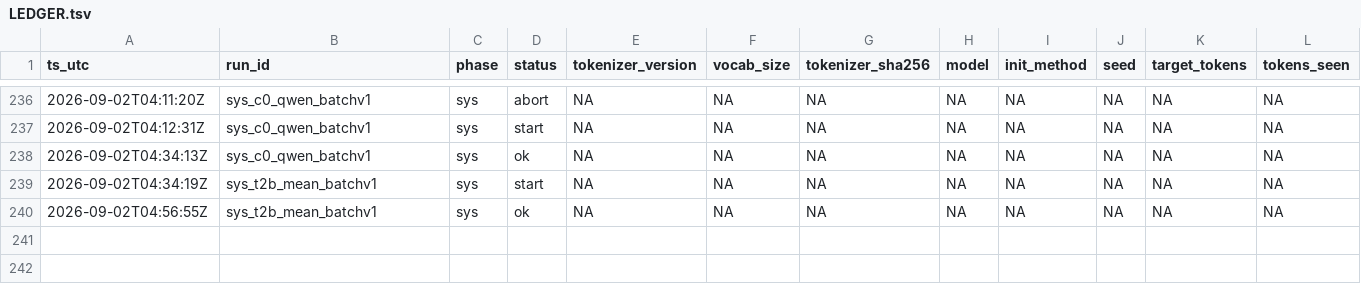
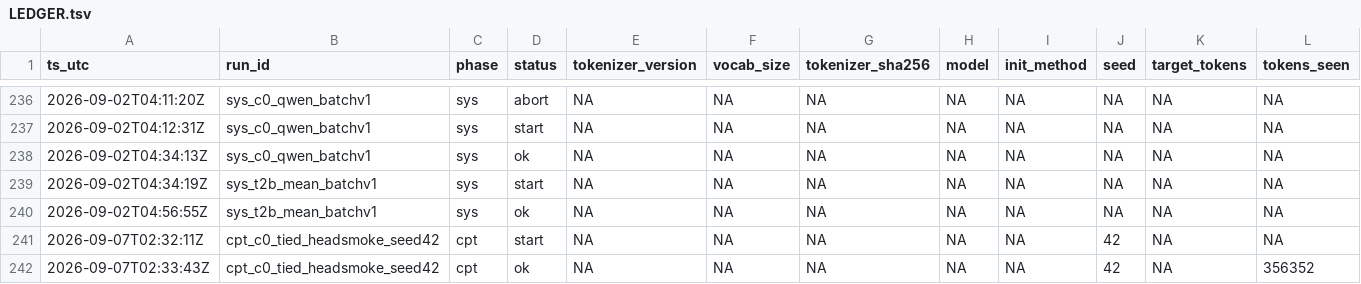
Before and after one commit to jinsan02/kotokenlab, a TSV file: experiments/LEDGER.tsv, drawn as a sheet; only a part is shown, gaps mark what is left out; rows hold the shown columns only; the diff names each change by its address in the sheet, - before the commit and + after, or states it on an @@ line.

```diff
--- a/experiments/LEDGER.tsv
+++ b/experiments/LEDGER.tsv
+row 241: 2026-09-07T02:32:11Z | cpt_c0_tied_headsmoke_seed42 | cpt | start | NA | NA | NA | NA | NA | 42 | NA | NA
+row 242: 2026-09-07T02:33:43Z | cpt_c0_tied_headsmoke_seed42 | cpt | ok | NA | NA | NA | NA | NA | 42 | NA | 356352
```
Also changed, not shown: experiments/clock_checks.tsv, experiments/lm_metrics.tsv, 3 other files.
